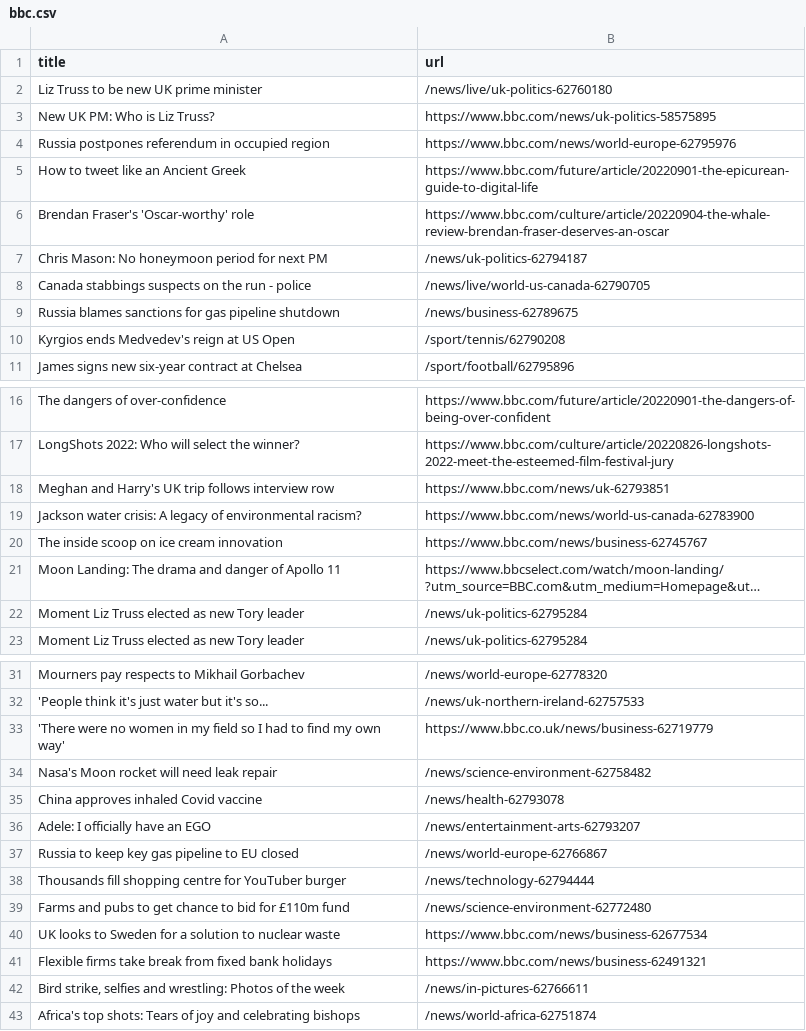
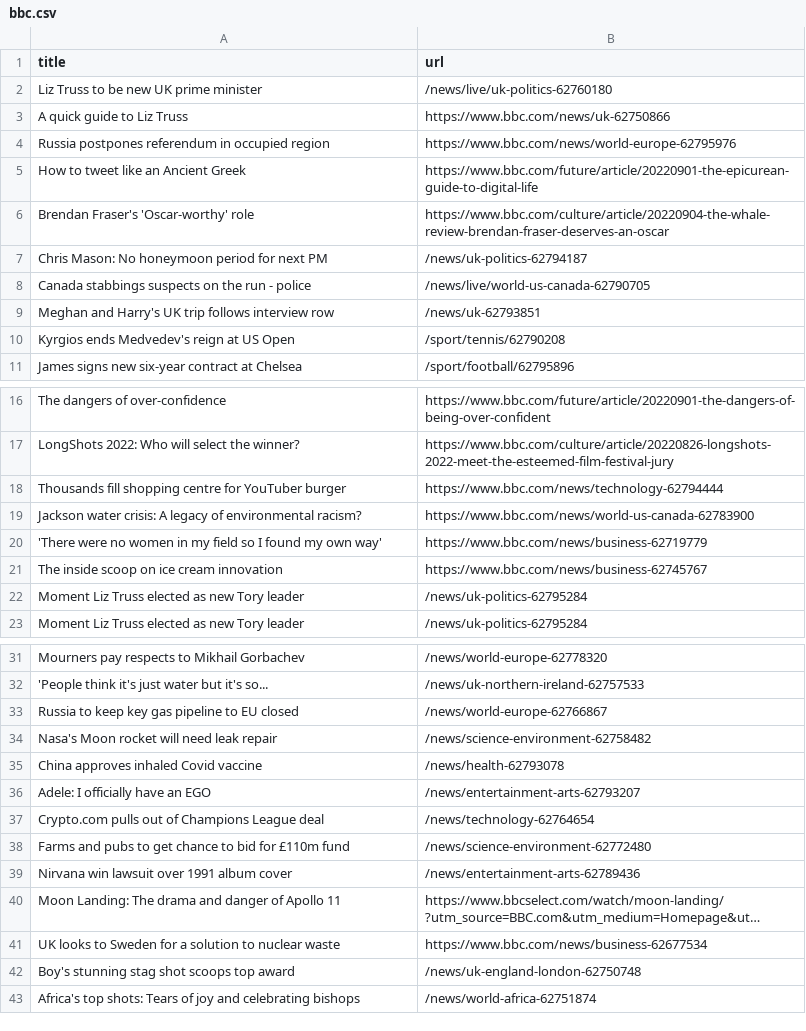
Before and after one commit to gabrielacarrasquillo/automatic-scraper-bbc, a CSV file: bbc.csv, drawn as a sheet; only a part is shown, gaps mark what is left out; long unchanged cells end in …; removed rows and columns are numbered as before the commit, all else as after; the diff names each change by its address in the sheet, - before the commit and + after, or states it on an @@ line.

```diff
--- a/bbc.csv
+++ b/bbc.csv
-row 3: New UK PM: Who is Liz Truss? | https://www.bbc.com/news/uk-politics-58575895
+row 3: A quick guide to Liz Truss | https://www.bbc.com/news/uk-62750866
-row 9: Russia blames sanctions for gas pipeline shutdown | /news/business-62789675
+row 9: Meghan and Harry's UK trip follows interview row | /news/uk-62793851
-row 18: Meghan and Harry's UK trip follows interview row | https://www.bbc.com/news/uk-62793851
+row 18: Thousands fill shopping centre for YouTuber burger | https://www.bbc.com/news/technology-62794444
+row 20: 'There were no women in my field so I found my own way' | https://www.bbc.com/news/business-62719779
-row 33: 'There were no women in my field so I had to find my own way' | https://www.bbc.co.uk/news/business-62719779
@@ row 37 moved to row 33: Russia to keep key gas pipeline to EU cl… @@
-row 38: Thousands fill shopping centre for YouTuber burger | /news/technology-62794444
+row 37: Crypto.com pulls out of Champions League deal | /news/technology-62764654
+row 39: Nirvana win lawsuit over 1991 album cover | /news/entertainment-arts-62789436
@@ row 21 moved to row 40: Moon Landing: The drama and danger of Ap… @@
-row 41: Flexible firms take break from fixed bank holidays | https://www.bbc.com/news/business-62491321
-row 42: Bird strike, selfies and wrestling: Photos of the week | /news/in-pictures-62766611
+row 42: Boy's stunning stag shot scoops top award | /news/uk-england-london-62750748
```
